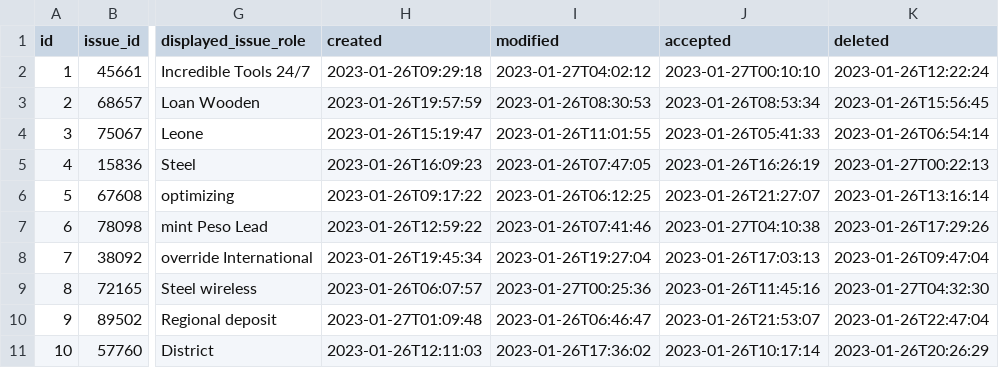
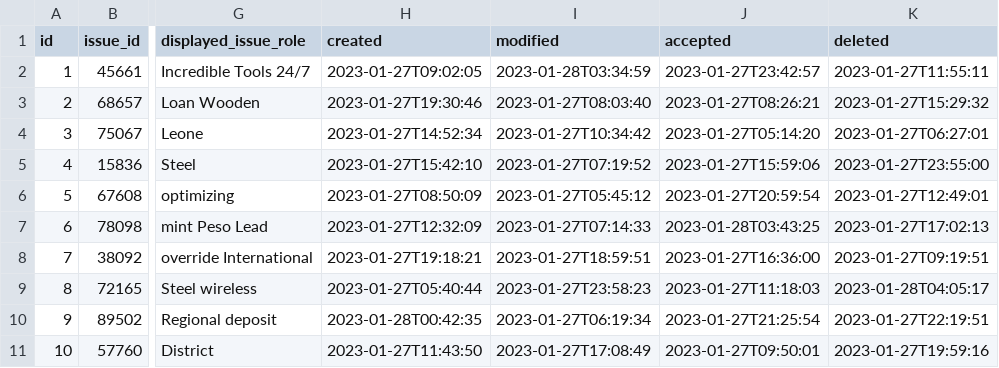
Before and after one commit to paris0120/microapp-issue, a CSV file: src/main/resources/config/liquibase/fake-data/issue_assignment.csv, drawn as a sheet; only a part is shown, gaps mark what is left out; the diff names each change by its address in the sheet, - before the commit and + after, or states it on an @@ line.

```diff
--- a/src/main/resources/config/liquibase/fake-data/issue_assignment.csv
+++ b/src/main/resources/config/liquibase/fake-data/issue_assignment.csv
-H2 (created): 2023-01-26T09:29:18
+H2 (created): 2023-01-27T09:02:05
-I2 (modified): 2023-01-27T04:02:12
+I2 (modified): 2023-01-28T03:34:59
-J2 (accepted): 2023-01-27T00:10:10
+J2 (accepted): 2023-01-27T23:42:57
-K2 (deleted): 2023-01-26T12:22:24
+K2 (deleted): 2023-01-27T11:55:11
-H3 (created): 2023-01-26T19:57:59
+H3 (created): 2023-01-27T19:30:46
-I3 (modified): 2023-01-26T08:30:53
+I3 (modified): 2023-01-27T08:03:40
-J3 (accepted): 2023-01-26T08:53:34
+J3 (accepted): 2023-01-27T08:26:21
-K3 (deleted): 2023-01-26T15:56:45
+K3 (deleted): 2023-01-27T15:29:32
-H4 (created): 2023-01-26T15:19:47
+H4 (created): 2023-01-27T14:52:34
-I4 (modified): 2023-01-26T11:01:55
+I4 (modified): 2023-01-27T10:34:42
-J4 (accepted): 2023-01-26T05:41:33
+J4 (accepted): 2023-01-27T05:14:20
-K4 (deleted): 2023-01-26T06:54:14
+K4 (deleted): 2023-01-27T06:27:01
-H5 (created): 2023-01-26T16:09:23
+H5 (created): 2023-01-27T15:42:10
-I5 (modified): 2023-01-26T07:47:05
+I5 (modified): 2023-01-27T07:19:52
-J5 (accepted): 2023-01-26T16:26:19
+J5 (accepted): 2023-01-27T15:59:06
-K5 (deleted): 2023-01-27T00:22:13
+K5 (deleted): 2023-01-27T23:55:00
-H6 (created): 2023-01-26T09:17:22
+H6 (created): 2023-01-27T08:50:09
-I6 (modified): 2023-01-26T06:12:25
+I6 (modified): 2023-01-27T05:45:12
-J6 (accepted): 2023-01-26T21:27:07
+J6 (accepted): 2023-01-27T20:59:54
-K6 (deleted): 2023-01-26T13:16:14
+K6 (deleted): 2023-01-27T12:49:01
-H7 (created): 2023-01-26T12:59:22
+H7 (created): 2023-01-27T12:32:09
-I7 (modified): 2023-01-26T07:41:46
+I7 (modified): 2023-01-27T07:14:33
-J7 (accepted): 2023-01-27T04:10:38
+J7 (accepted): 2023-01-28T03:43:25
-K7 (deleted): 2023-01-26T17:29:26
+K7 (deleted): 2023-01-27T17:02:13
-H8 (created): 2023-01-26T19:45:34
+H8 (created): 2023-01-27T19:18:21
-I8 (modified): 2023-01-26T19:27:04
+I8 (modified): 2023-01-27T18:59:51
-J8 (accepted): 2023-01-26T17:03:13
+J8 (accepted): 2023-01-27T16:36:00
-K8 (deleted): 2023-01-26T09:47:04
+K8 (deleted): 2023-01-27T09:19:51
-H9 (created): 2023-01-26T06:07:57
+H9 (created): 2023-01-27T05:40:44
-I9 (modified): 2023-01-27T00:25:36
+I9 (modified): 2023-01-27T23:58:23
-J9 (accepted): 2023-01-26T11:45:16
+J9 (accepted): 2023-01-27T11:18:03
-K9 (deleted): 2023-01-27T04:32:30
+K9 (deleted): 2023-01-28T04:05:17
-H10 (created): 2023-01-27T01:09:48
+H10 (created): 2023-01-28T00:42:35
-I10 (modified): 2023-01-26T06:46:47
+I10 (modified): 2023-01-27T06:19:34
-J10 (accepted): 2023-01-26T21:53:07
+J10 (accepted): 2023-01-27T21:25:54
-K10 (deleted): 2023-01-26T22:47:04
+K10 (deleted): 2023-01-27T22:19:51
-H11 (created): 2023-01-26T12:11:03
+H11 (created): 2023-01-27T11:43:50
-I11 (modified): 2023-01-26T17:36:02
+I11 (modified): 2023-01-27T17:08:49
-J11 (accepted): 2023-01-26T10:17:14
+J11 (accepted): 2023-01-27T09:50:01
-K11 (deleted): 2023-01-26T20:26:29
+K11 (deleted): 2023-01-27T19:59:16
```
Also changed, not shown: src/main/resources/config/liquibase/fake-data/issue.csv, src/main/resources/config/liquibase/fake-data/issue_employee.csv, 53 other files.
